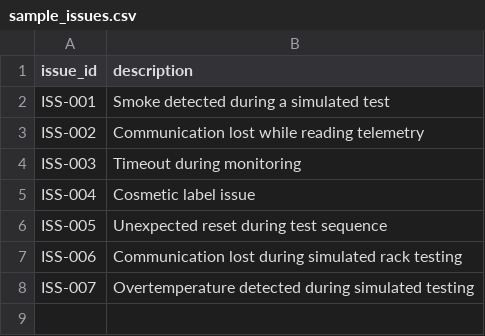
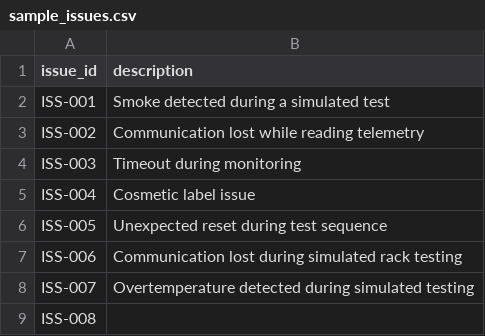
Before and after one commit to rafaelmanzanillo18-coder/engineering-issue-triage, a CSV file: data/sample_issues.csv, drawn as a sheet; the diff names each change by its address in the sheet, - before the commit and + after, or states it on an @@ line.

Commit message:
Handle empty issue descriptions

```diff
--- a/data/sample_issues.csv
+++ b/data/sample_issues.csv
+row 9: ISS-008
```
Also changed, not shown: 2 other files.
